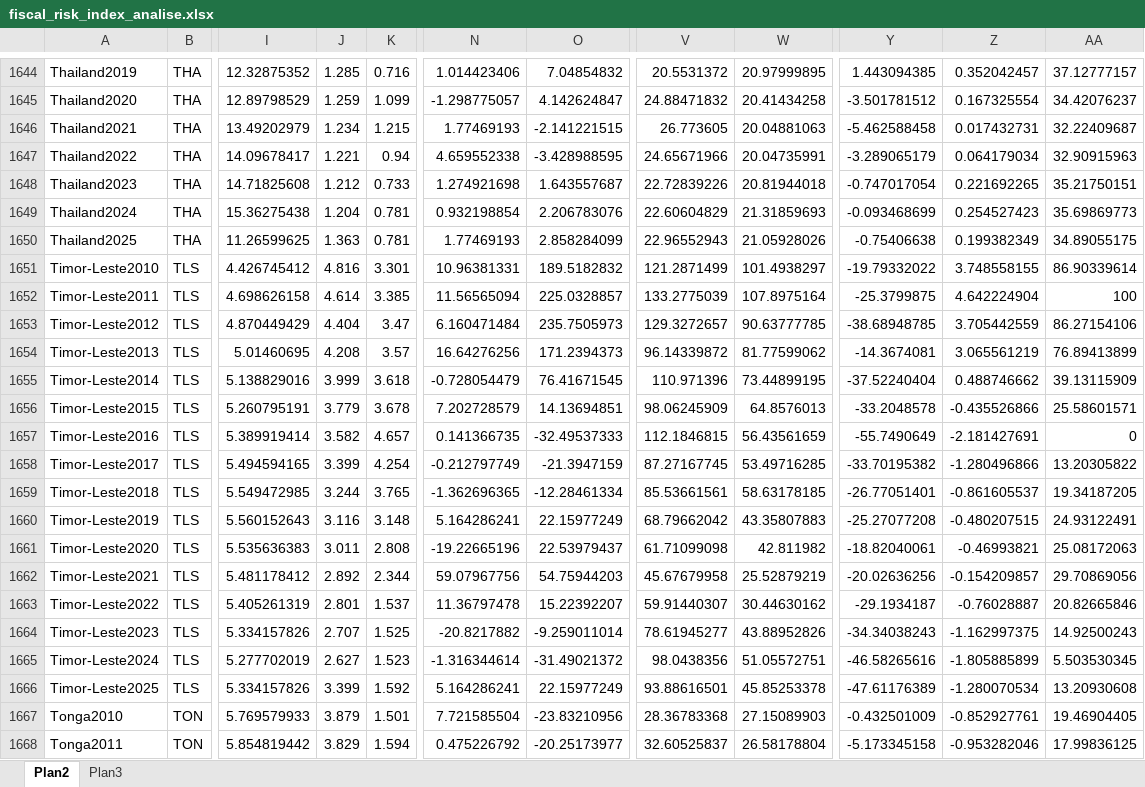
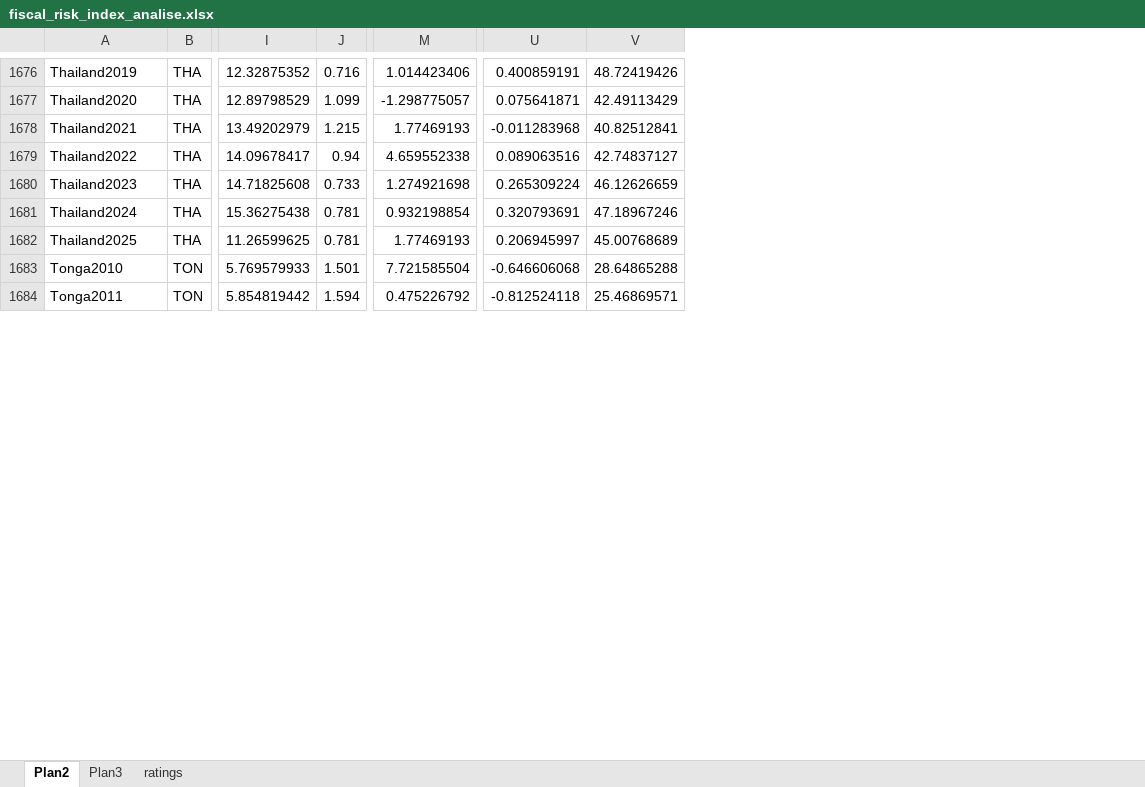
Before and after one commit to joaoseidler14-hub/fiscal-risk-model, an Excel workbook: fiscal_risk_index_analise.xlsx, sheet Plan2, drawn as a sheet; only a part is shown, gaps mark what is left out; values as stored, in another font and other column widths than the file's, no borders; removed rows and columns are numbered as before the commit, all else as after; rows hold the shown columns only; the diff covers the shown part only; the diff names each change by its address in the sheet, - before the commit and + after, or states it on an @@ line.

```diff
--- a/fiscal_risk_index_analise.xlsx (sheet Plan2)
+++ b/fiscal_risk_index_analise.xlsx (sheet Plan2)
+sheet tab: ratings
-column J, rows 1644-1650: 1.285 | 1.259 | 1.234 | 1.221 | 1.212 | 1.204 | 1.363; rows 1667-1668: 3.879 | 3.829
-column O, rows 1644-1650: 7.04854832 | 4.142624847 | -2.141221515 | -3.428988595 | 1.643557687 | 2.206783076 | 2.858284099; rows 1667-1668: -23.83210956 | -20.25173977
-column V, rows 1644-1650: 20.5531372 | 24.88471832 | 26.773605 | 24.65671966 | 22.72839226 | 22.60604829 | 22.96552943; rows 1667-1668: 28.36783368 | 32.60525837
-column W, rows 1644-1650: 20.97999895 | 20.41434258 | 20.04881063 | 20.04735991 | 20.81944018 | 21.31859693 | 21.05928026; rows 1667-1668: 27.15089903 | 26.58178804
-column Y, rows 1644-1650: 1.443094385 | -3.501781512 | -5.462588458 | -3.289065179 | -0.747017054 | -0.093468699 | -0.75406638; rows 1667-1668: -0.432501009 | -5.173345158
-column Z, rows 1644-1650: 0.352042457 | 0.167325554 | 0.017432731 | 0.064179034 | 0.221692265 | 0.254527423 | 0.199382349; rows 1667-1668: -0.852927761 | -0.953282046
-column AA, rows 1644-1650: 37.12777157 | 34.42076237 | 32.22409687 | 32.90915963 | 35.21750151 | 35.69869773 | 34.89055175; rows 1667-1668: 19.46904405 | 17.99836125
+column U, rows 1676-1684: 0.400859191 | 0.075641871 | -0.011283968 | 0.089063516 | 0.265309224 | 0.320793691 | 0.206945997 | -0.646606068 | -0.812524118
+column V, rows 1676-1684: 48.72419426 | 42.49113429 | 40.82512841 | 42.74837127 | 46.12626659 | 47.18967246 | 45.00768689 | 28.64865288 | 25.46869571
-row 1651: Timor-Leste2010 | TLS | 4.426745412 | 4.816 | 3.301 | 10.96381331 | 189.5182832 | 121.2871499 | 101.4938297 | -19.79332022 | 3.748558155 | 86.90339614
-row 1652: Timor-Leste2011 | TLS | 4.698626158 | 4.614 | 3.385 | 11.56565094 | 225.0328857 | 133.2775039 | 107.8975164 | -25.3799875 | 4.642224904 | 100
-row 1653: Timor-Leste2012 | TLS | 4.870449429 | 4.404 | 3.47 | 6.160471484 | 235.7505973 | 129.3272657 | 90.63777785 | -38.68948785 | 3.705442559 | 86.27154106
-row 1654: Timor-Leste2013 | TLS | 5.01460695 | 4.208 | 3.57 | 16.64276256 | 171.2394373 | 96.14339872 | 81.77599062 | -14.3674081 | 3.065561219 | 76.89413899
-row 1655: Timor-Leste2014 | TLS | 5.138829016 | 3.999 | 3.618 | -0.728054479 | 76.41671545 | 110.971396 | 73.44899195 | -37.52240404 | 0.488746662 | 39.13115909
-row 1656: Timor-Leste2015 | TLS | 5.260795191 | 3.779 | 3.678 | 7.202728579 | 14.13694851 | 98.06245909 | 64.8576013 | -33.2048578 | -0.435526866 | 25.58601571
-row 1657: Timor-Leste2016 | TLS | 5.389919414 | 3.582 | 4.657 | 0.141366735 | -32.49537333 | 112.1846815 | 56.43561659 | -55.7490649 | -2.181427691 | 0
-row 1658: Timor-Leste2017 | TLS | 5.494594165 | 3.399 | 4.254 | -0.212797749 | -21.3947159 | 87.27167745 | 53.49716285 | -33.70195382 | -1.280496866 | 13.20305822
-row 1659: Timor-Leste2018 | TLS | 5.549472985 | 3.244 | 3.765 | -1.362696365 | -12.28461334 | 85.53661561 | 58.63178185 | -26.77051401 | -0.861605537 | 19.34187205
-row 1660: Timor-Leste2019 | TLS | 5.560152643 | 3.116 | 3.148 | 5.164286241 | 22.15977249 | 68.79662042 | 43.35807883 | -25.27077208 | -0.480207515 | 24.93122491
-row 1661: Timor-Leste2020 | TLS | 5.535636383 | 3.011 | 2.808 | -19.22665196 | 22.53979437 | 61.71099098 | 42.811982 | -18.82040061 | -0.46993821 | 25.08172063
-row 1662: Timor-Leste2021 | TLS | 5.481178412 | 2.892 | 2.344 | 59.07967756 | 54.75944203 | 45.67679958 | 25.52879219 | -20.02636256 | -0.154209857 | 29.70869056
-row 1663: Timor-Leste2022 | TLS | 5.405261319 | 2.801 | 1.537 | 11.36797478 | 15.22392207 | 59.91440307 | 30.44630162 | -29.1934187 | -0.76028887 | 20.82665846
-row 1664: Timor-Leste2023 | TLS | 5.334157826 | 2.707 | 1.525 | -20.8217882 | -9.259011014 | 78.61945277 | 43.88952826 | -34.34038243 | -1.162997375 | 14.92500243
-row 1665: Timor-Leste2024 | TLS | 5.277702019 | 2.627 | 1.523 | -1.316344614 | -31.49021372 | 98.0438356 | 51.05572751 | -46.58265616 | -1.805885899 | 5.503530345
-row 1666: Timor-Leste2025 | TLS | 5.334157826 | 3.399 | 1.592 | 5.164286241 | 22.15977249 | 93.88616501 | 45.85253378 | -47.61176389 | -1.280070534 | 13.20930608
```
Also changed, not shown: 32 added rows and 29 edited cells elsewhere in this sheet, sheet Plan3, formulas that keep their value, 9 other files.
